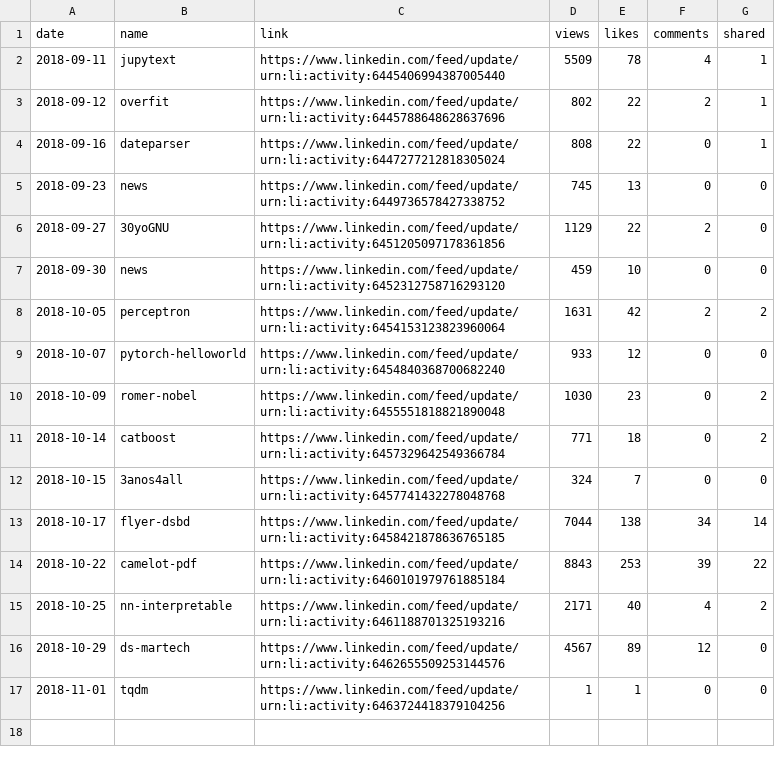
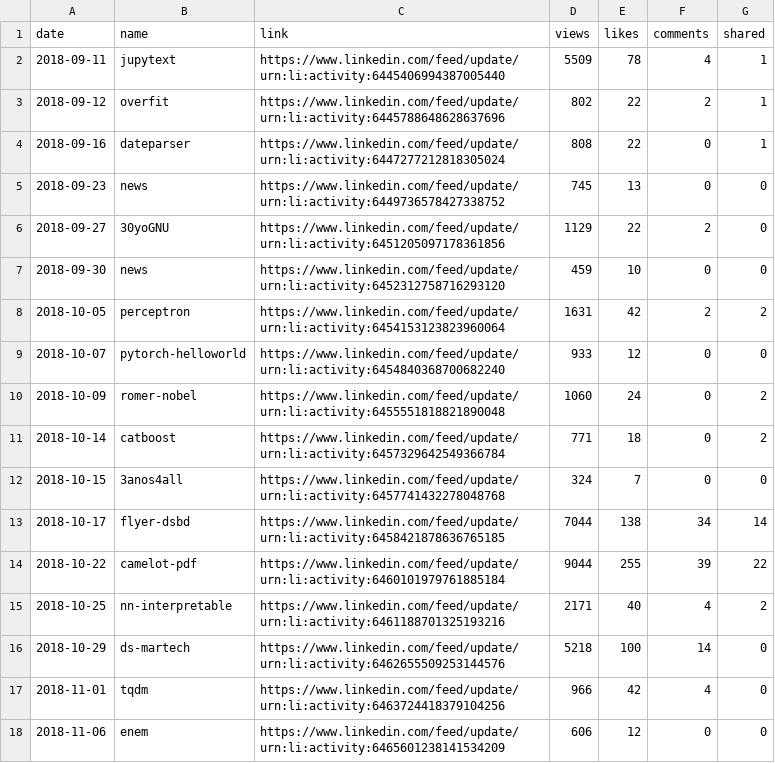
Before and after one commit to jayme-anchante/linkedin-posts, a CSV file: stats.csv, drawn as a sheet.

Commit message:
stats

```diff
--- a/stats.csv
+++ b/stats.csv
@@ -9,3 +9,3 @@ date,name,link,views,likes,comments,shared
 2018-10-07,pytorch-helloworld,https://www.linkedin.com/feed/update/urn:li:activity:6454840368700682240,933,12,0,0
-2018-10-09,romer-nobel,https://www.linkedin.com/feed/update/urn:li:activity:6455551818821890048,1030,23,0,2
+2018-10-09,romer-nobel,https://www.linkedin.com/feed/update/urn:li:activity:6455551818821890048,1060,24,0,2
 2018-10-14,catboost,https://www.linkedin.com/feed/update/urn:li:activity:6457329642549366784,771,18,0,2
@@ -13,5 +13,6 @@ date,name,link,views,likes,comments,shared
 2018-10-17,flyer-dsbd,https://www.linkedin.com/feed/update/urn:li:activity:6458421878636765185,7044,138,34,14
-2018-10-22,camelot-pdf,https://www.linkedin.com/feed/update/urn:li:activity:6460101979761885184,8843,253,39,22
+2018-10-22,camelot-pdf,https://www.linkedin.com/feed/update/urn:li:activity:6460101979761885184,9044,255,39,22
 2018-10-25,nn-interpretable,https://www.linkedin.com/feed/update/urn:li:activity:6461188701325193216,2171,40,4,2
-2018-10-29,ds-martech,https://www.linkedin.com/feed/update/urn:li:activity:6462655509253144576,4567,89,12,0
-2018-11-01,tqdm,https://www.linkedin.com/feed/update/urn:li:activity:6463724418379104256,1,1,0,0
+2018-10-29,ds-martech,https://www.linkedin.com/feed/update/urn:li:activity:6462655509253144576,5218,100,14,0
+2018-11-01,tqdm,https://www.linkedin.com/feed/update/urn:li:activity:6463724418379104256,966,42,4,0
+2018-11-06,enem,https://www.linkedin.com/feed/update/urn:li:activity:6465601238141534209,606,12,0,0
```
